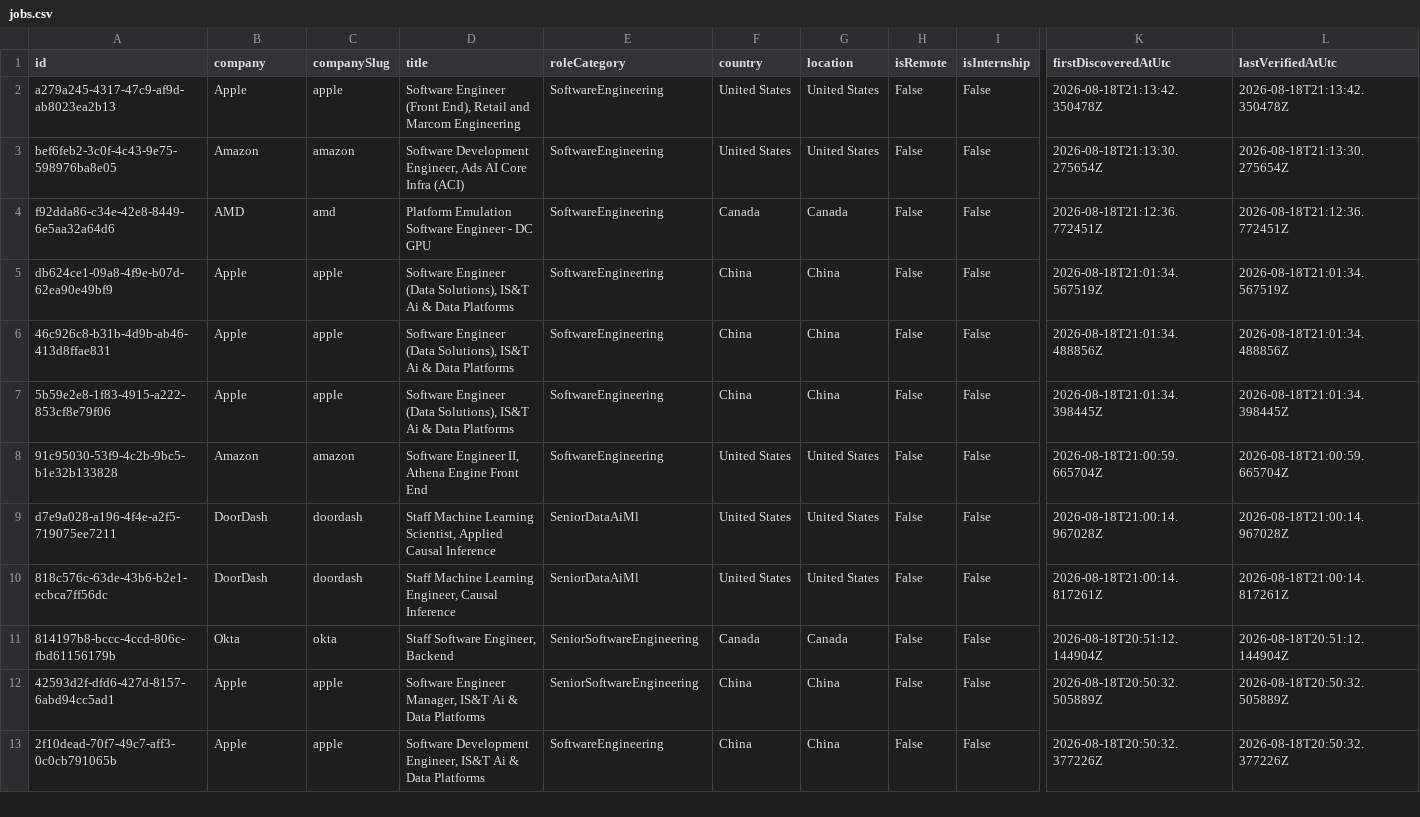
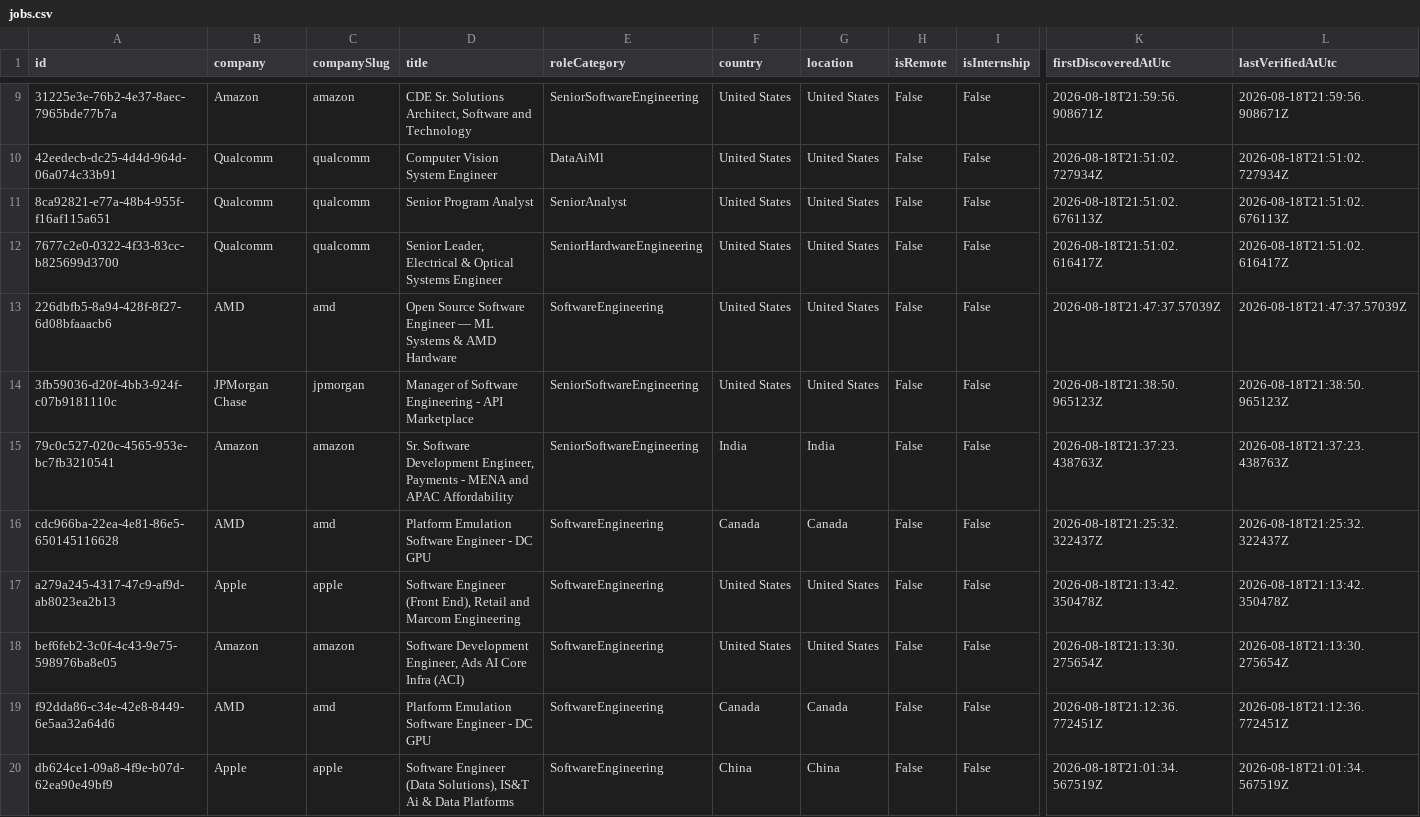
Before and after one commit to ScoutJob/scoutjob-tech-jobs, a CSV file: data/jobs.csv, drawn as a sheet; only a part is shown, gaps mark what is left out; the shorter side is filled out with more unchanged rows; rows hold the shown columns only; the diff covers the shown part only; the diff names each change by its address in the sheet, - before the commit and + after, or states it on an @@ line.

```diff
--- a/data/jobs.csv
+++ b/data/jobs.csv
+row 9: 31225e3e-76b2-4e37-8aec-7965bde77b7a | Amazon | amazon | CDE Sr. Solutions Architect, Software and Technology | SeniorSoftwareEngineering | United States | United States | False | False | 2026-08-18T21:59:56.908671Z | 2026-08-18T21:59:56.908671Z
+row 10: 42eedecb-dc25-4d4d-964d-06a074c33b91 | Qualcomm | qualcomm | Computer Vision System Engineer | DataAiMl | United States | United States | False | False | 2026-08-18T21:51:02.727934Z | 2026-08-18T21:51:02.727934Z
+row 11: 8ca92821-e77a-48b4-955f-f16af115a651 | Qualcomm | qualcomm | Senior Program Analyst | SeniorAnalyst | United States | United States | False | False | 2026-08-18T21:51:02.676113Z | 2026-08-18T21:51:02.676113Z
+row 12: 7677c2e0-0322-4f33-83cc-b825699d3700 | Qualcomm | qualcomm | Senior Leader, Electrical & Optical Systems Engineer | SeniorHardwareEngineering | United States | United States | False | False | 2026-08-18T21:51:02.616417Z | 2026-08-18T21:51:02.616417Z
+row 13: 226dbfb5-8a94-428f-8f27-6d08bfaaacb6 | AMD | amd | Open Source Software Engineer — ML Systems & AMD Hardware | SoftwareEngineering | United States | United States | False | False | 2026-08-18T21:47:37.57039Z | 2026-08-18T21:47:37.57039Z
+row 14: 3fb59036-d20f-4bb3-924f-c07b9181110c | JPMorgan Chase | jpmorgan | Manager of Software Engineering - API Marketplace | SeniorSoftwareEngineering | United States | United States | False | False | 2026-08-18T21:38:50.965123Z | 2026-08-18T21:38:50.965123Z
+row 15: 79c0c527-020c-4565-953e-bc7fb3210541 | Amazon | amazon | Sr. Software Development Engineer, Payments - MENA and APAC Affordability | SeniorSoftwareEngineering | India | India | False | False | 2026-08-18T21:37:23.438763Z | 2026-08-18T21:37:23.438763Z
+row 16: cdc966ba-22ea-4e81-86e5-650145116628 | AMD | amd | Platform Emulation Software Engineer - DC GPU | SoftwareEngineering | Canada | Canada | False | False | 2026-08-18T21:25:32.322437Z | 2026-08-18T21:25:32.322437Z
```
Also changed, not shown: 7 added rows elsewhere in this file, docs/data/jobs.csv, 3 other files.
